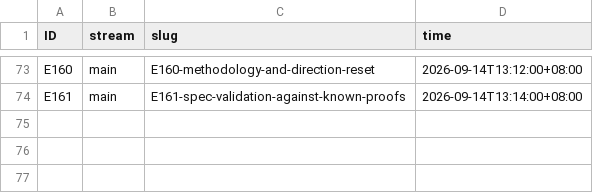
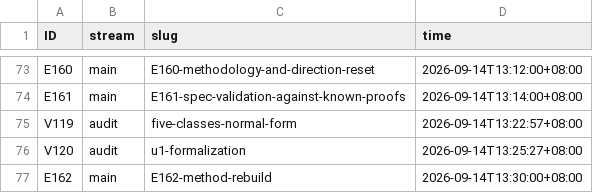
Before and after one commit to wxtanghui2023/dn-positivity, a TSV file: docs/ID-CLAIMS.tsv, drawn as a sheet; only a part is shown, gaps mark what is left out; the diff names each change by its address in the sheet, - before the commit and + after, or states it on an @@ line.

```diff
--- a/docs/ID-CLAIMS.tsv
+++ b/docs/ID-CLAIMS.tsv
+row 75: V119 | audit | five-classes-normal-form | 2026-09-14T13:22:57+08:00
+row 76: V120 | audit | u1-formalization | 2026-09-14T13:25:27+08:00
+row 77: E162 | main | E162-method-rebuild | 2026-09-14T13:30:00+08:00
```
Also changed, not shown: 1 other file.
